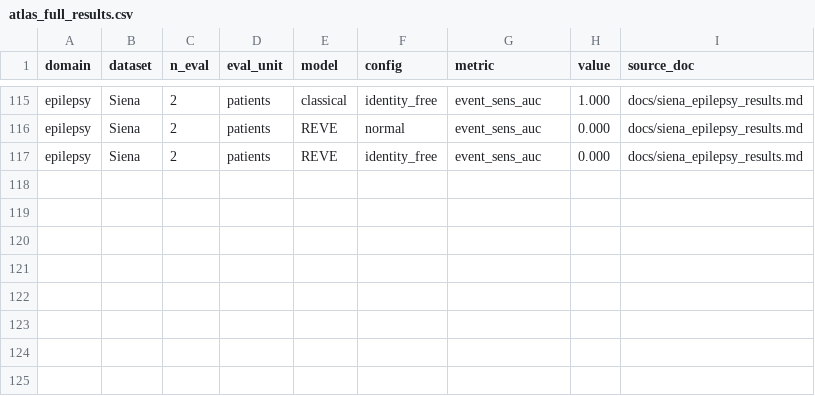
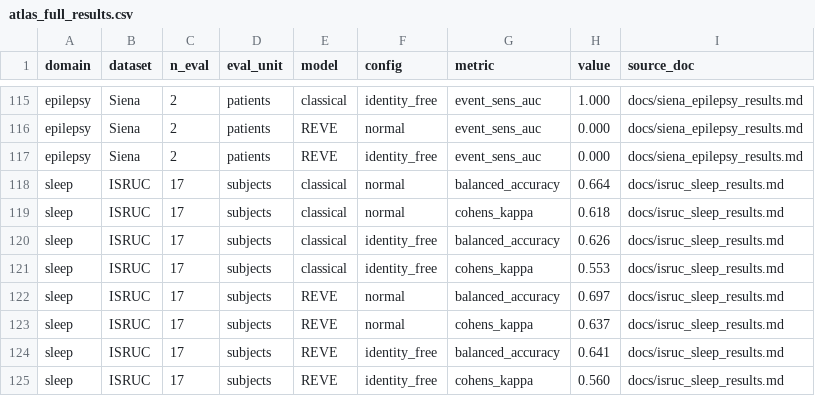
Before and after one commit to m9h/emeg-fm, a CSV file: results/atlas_paper/atlas_full_results.csv, drawn as a sheet; only a part is shown, gaps mark what is left out; the diff names each change by its address in the sheet, - before the commit and + after, or states it on an @@ line.

Commit message:
atlas: ISRUC-Sleep full sweep results -- 6th sleep dataset, 131 total
Both models perform well here (kappa 0.55-0.64, largest N besides
Sleep-EDF/HMC: 84/17/17 subjects) with a modest, nearly-equal identity-free
cost (classical +0.064, REVE +0.077) -- REVE traps very slightly more, same
direction as Sleep-EDF/HMC/DOD-H but far smaller magnitude than HMC's
dramatic +0.490. The 6-dataset sleep record is now genuinely mixed (3
REVE-worse, 2 classical-worse, ISRUC roughly tied). Bumps dataset count
130->131; sleep gap now 5/7 NeuroAtlas sets covered. DCSM also fully
extracted this session (255/255 subjects), loader still pending.

```diff
--- a/results/atlas_paper/atlas_full_results.csv
+++ b/results/atlas_paper/atlas_full_results.csv
+row 118: sleep | ISRUC | 17 | subjects | classical | normal | balanced_accuracy | 0.664 | docs/isruc_sleep_results.md
+row 119: sleep | ISRUC | 17 | subjects | classical | normal | cohens_kappa | 0.618 | docs/isruc_sleep_results.md
+row 120: sleep | ISRUC | 17 | subjects | classical | identity_free | balanced_accuracy | 0.626 | docs/isruc_sleep_results.md
+row 121: sleep | ISRUC | 17 | subjects | classical | identity_free | cohens_kappa | 0.553 | docs/isruc_sleep_results.md
+row 122: sleep | ISRUC | 17 | subjects | REVE | normal | balanced_accuracy | 0.697 | docs/isruc_sleep_results.md
+row 123: sleep | ISRUC | 17 | subjects | REVE | normal | cohens_kappa | 0.637 | docs/isruc_sleep_results.md
+row 124: sleep | ISRUC | 17 | subjects | REVE | identity_free | balanced_accuracy | 0.641 | docs/isruc_sleep_results.md
+row 125: sleep | ISRUC | 17 | subjects | REVE | identity_free | cohens_kappa | 0.560 | docs/isruc_sleep_results.md
```
Also changed, not shown: 3 other files.
